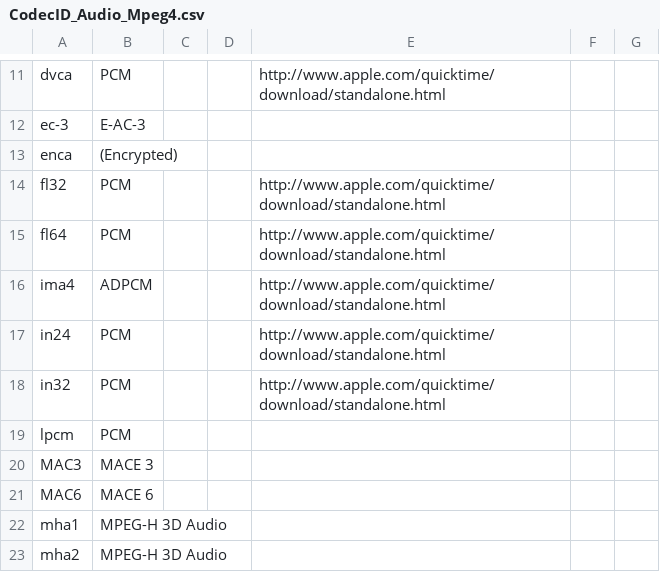
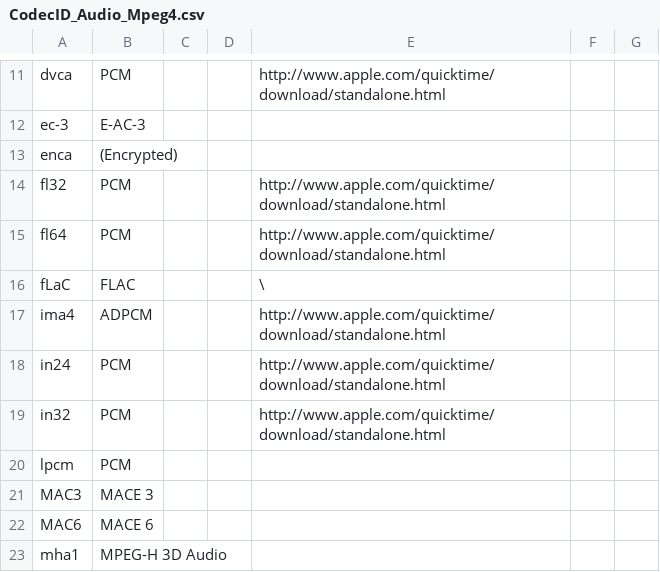
Before and after one commit to MediaArea/MediaInfoLib, a CSV file: Source/Resource/Text/DataBase/CodecID_Audio_Mpeg4.csv, drawn as a sheet; only a part is shown, gaps mark what is left out; the shorter side is filled out with more unchanged rows; the diff names each change by its address in the sheet, - before the commit and + after, or states it on an @@ line.

Commit message:
+ MP4/MOV: support of FLAC

```diff
--- a/Source/Resource/Text/DataBase/CodecID_Audio_Mpeg4.csv
+++ b/Source/Resource/Text/DataBase/CodecID_Audio_Mpeg4.csv
+row 16: fLaC | FLAC |  |  | \
```
Also changed, not shown: 3 other files.
